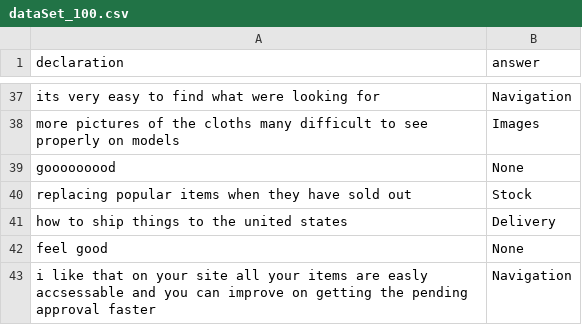
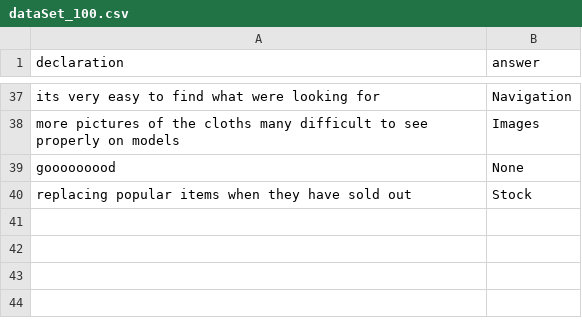
Before and after one commit to sahanbull/QubitProject, a CSV file: data/write/dataSet_100.csv, drawn as a sheet; only a part is shown, gaps mark what is left out; the diff names each change by its address in the sheet, - before the commit and + after, or states it on an @@ line.

Commit message:
new data update

```diff
--- a/data/write/dataSet_100.csv
+++ b/data/write/dataSet_100.csv
-row 41: how to ship things to the united states | Delivery
-row 42: feel good | None
-row 43: i like that on your site all your items are easly accsessable and you can improve on getting the pending approval faster | Navigation
```
